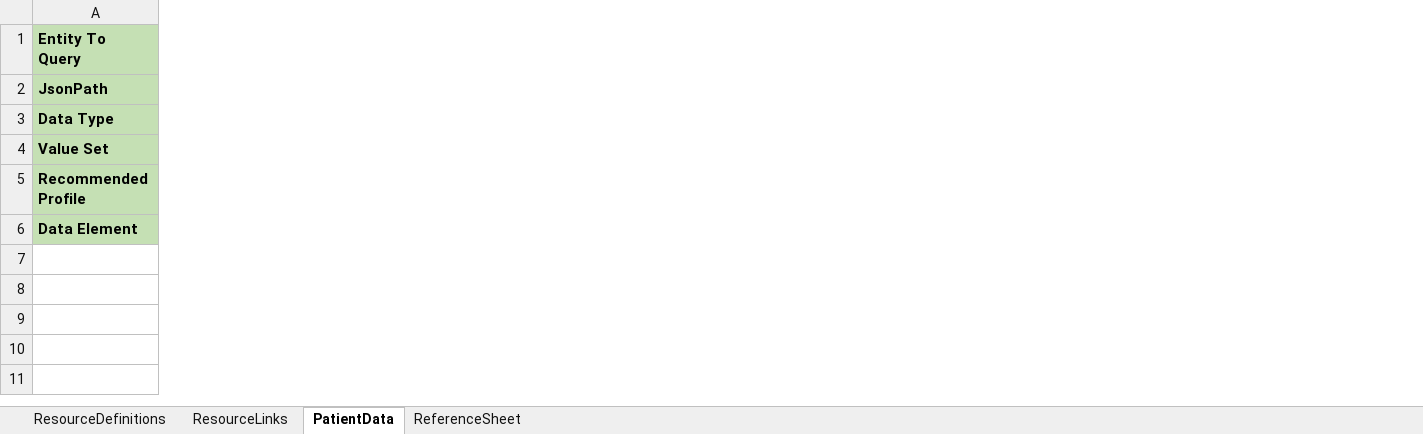
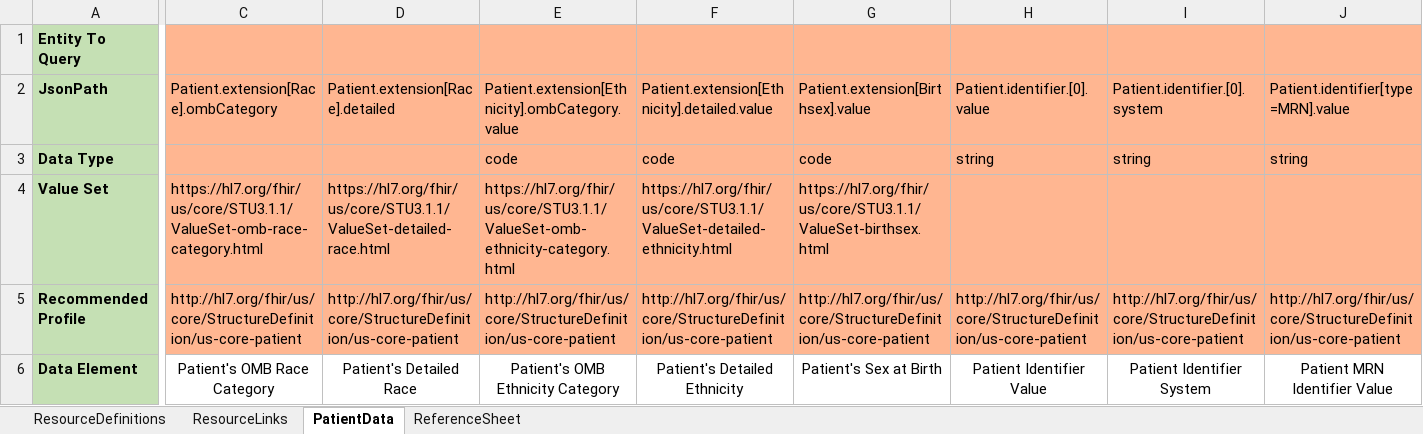
Before and after one commit to CDCgov/FHIRSheets, an Excel workbook: src/resources/Fhir_Cohort_Import_Template.xlsx, sheet PatientData, drawn as a sheet; only a part is shown, gaps mark what is left out; values as stored, in another font and other column widths than the file's, no borders; the diff covers the shown part only; the diff names each change by its address in the sheet, - before the commit and + after, or states it on an @@ line.

Commit message:
Updated Import Template with vital signs

```diff
--- a/src/resources/Fhir_Cohort_Import_Template.xlsx (sheet PatientData)
+++ b/src/resources/Fhir_Cohort_Import_Template.xlsx (sheet PatientData)
+column C, rows 2-6: Patient.extension[Race].ombCategory |  | https://hl7.org/fhir/us/core/STU3.1.1/ValueSet-omb-race-category.html | http://hl7.org/fhir/us/core/StructureDefinition/us-core-patient | Patient's OMB Race Category
+column D, rows 2-6: Patient.extension[Race].detailed |  | https://hl7.org/fhir/us/core/STU3.1.1/ValueSet-detailed-race.html | http://hl7.org/fhir/us/core/StructureDefinition/us-core-patient | Patient's Detailed Race
+column E, rows 2-6: Patient.extension[Ethnicity].ombCategory.value | code | https://hl7.org/fhir/us/core/STU3.1.1/ValueSet-omb-ethnicity-category.html | http://hl7.org/fhir/us/core/StructureDefinition/us-core-patient | Patient's OMB Ethnicity Category
+column F, rows 2-6: Patient.extension[Ethnicity].detailed.value | code | https://hl7.org/fhir/us/core/STU3.1.1/ValueSet-detailed-ethnicity.html | http://hl7.org/fhir/us/core/StructureDefinition/us-core-patient | Patient's Detailed Ethnicity
+column G, rows 2-6: Patient.extension[Birthsex].value | code | https://hl7.org/fhir/us/core/STU3.1.1/ValueSet-birthsex.html | http://hl7.org/fhir/us/core/StructureDefinition/us-core-patient | Patient's Sex at Birth
+column H, rows 2-6: Patient.identifier.[0].value | string |  | http://hl7.org/fhir/us/core/StructureDefinition/us-core-patient | Patient Identifier Value
+column I, rows 2-6: Patient.identifier.[0].system | string |  | http://hl7.org/fhir/us/core/StructureDefinition/us-core-patient | Patient Identifier System
+column J, rows 2-6: Patient.identifier[type=MRN].value | string |  | http://hl7.org/fhir/us/core/StructureDefinition/us-core-patient | Patient MRN Identifier Value
```
Also changed, not shown: 48 added columns and 37 removed columns elsewhere in this sheet, sheet ReferenceSheet.
